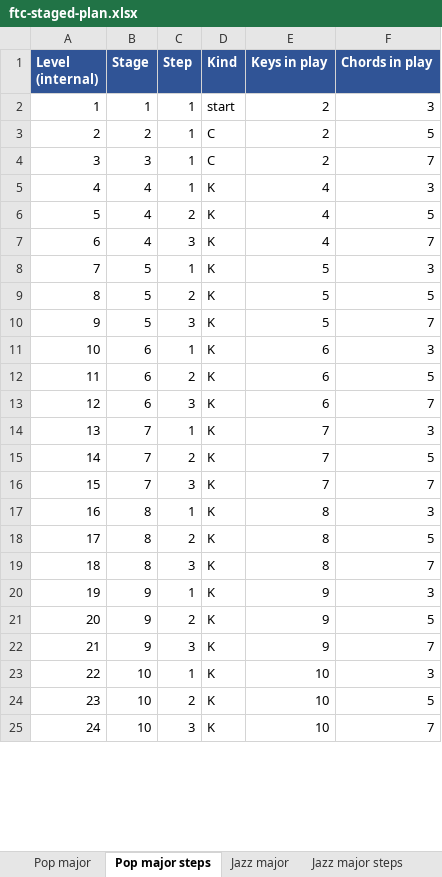
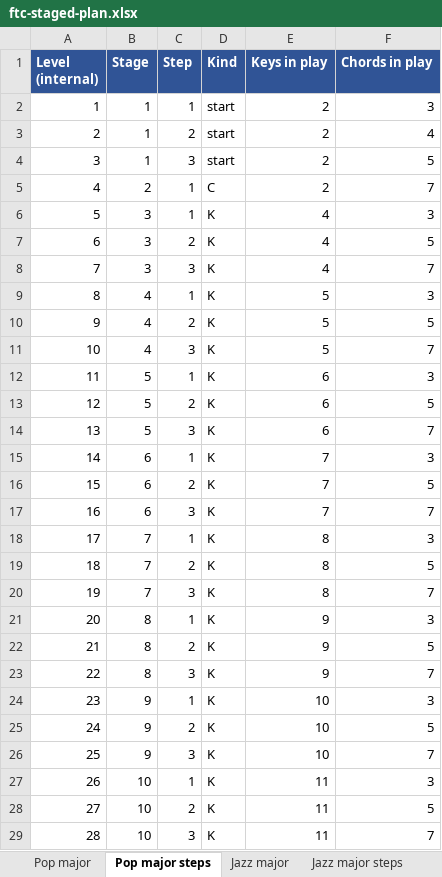
Before and after one commit to dondo/music-theory, an Excel workbook: datasets/ftc-staged-plan.xlsx, sheet Pop major steps, drawn as a sheet; only a part is shown; values as stored, in another font and other column widths than the file's, no borders; addresses are those after the commit; the diff covers the shown part only; the diff names each change by its address in the sheet, - before the commit and + after, or states it on an @@ line.

```diff
--- a/datasets/ftc-staged-plan.xlsx (sheet Pop major steps)
+++ b/datasets/ftc-staged-plan.xlsx (sheet Pop major steps)
+row 3: 2 | 1 | 2 | start | 2 | 4
+row 4: 3 | 1 | 3 | start | 2 | 5
@@ column A (Level (internal)) renumbered between rows 5 and 33 @@
-F5 (Chords in play): 5
+F5 (Chords in play): 7
-D6 (Kind): C
+D6 (Kind): K
-E6 (Keys in play): 2
+E6 (Keys in play): 4
-F6 (Chords in play): 7
+F6 (Chords in play): 3
+row 7: 6 | 3 | 2 | K | 4 | 5
+row 8: 7 | 3 | 3 | K | 4 | 7
-E9:E11 (Keys in play): 4
+E9:E11 (Keys in play): 5
-E12:E14 (Keys in play): 5
+E12:E14 (Keys in play): 6
-E15:E17 (Keys in play): 6
+E15:E17 (Keys in play): 7
-E18:E20 (Keys in play): 7
+E18:E20 (Keys in play): 8
-E21:E23 (Keys in play): 8
+E21:E23 (Keys in play): 9
-E24:E26 (Keys in play): 9
+E24:E26 (Keys in play): 10
-E27:E29 (Keys in play): 10
+E27:E29 (Keys in play): 11
```
Also changed, not shown: other rows of this sheet, sheet Jazz major steps, sheet Jazz minor steps, sheet Pop minor steps, sheet Jazz major, sheet Jazz minor, sheet Pop major, 1 more sheet, 7 other files.
